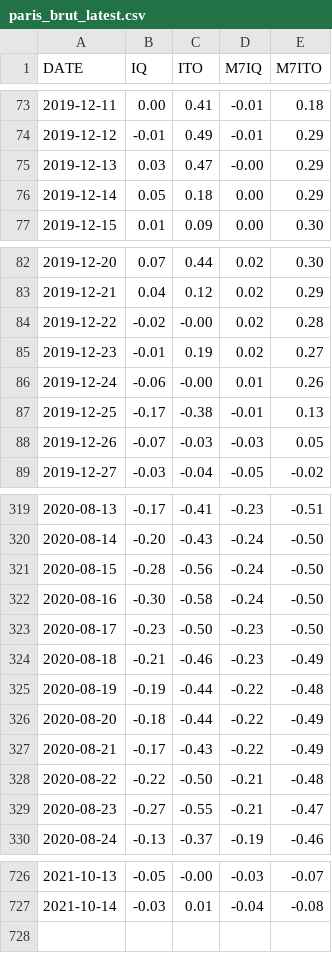
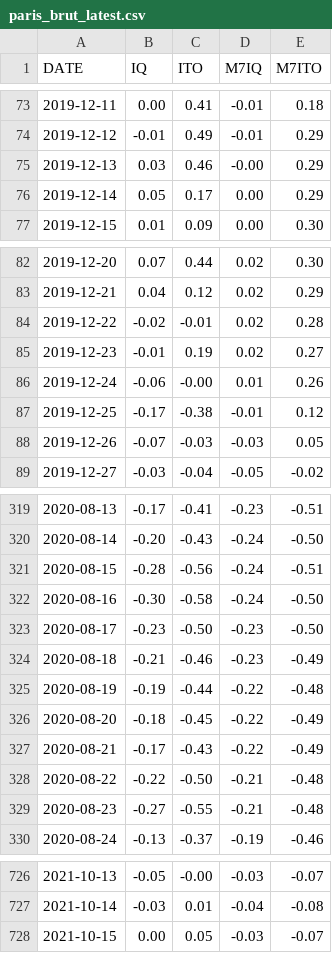
Before and after one commit to CEREMA/data-trafic, a CSV file: collectivites/paris_brut_latest.csv, drawn as a sheet; only a part is shown, gaps mark what is left out; the diff covers the shown part only.

```diff
--- a/collectivites/paris_brut_latest.csv
+++ b/collectivites/paris_brut_latest.csv
@@ -74,4 +74,4 @@ DATE,IQ,ITO,M7IQ,M7ITO
 2019-12-12,-0.01,0.49,-0.01,0.29
-2019-12-13,0.03,0.47,-0.00,0.29
-2019-12-14,0.05,0.18,0.00,0.29
+2019-12-13,0.03,0.46,-0.00,0.29
+2019-12-14,0.05,0.17,0.00,0.29
 2019-12-15,0.01,0.09,0.00,0.30
@@ -83,6 +83,6 @@ DATE,IQ,ITO,M7IQ,M7ITO
 2019-12-21,0.04,0.12,0.02,0.29
-2019-12-22,-0.02,-0.00,0.02,0.28
+2019-12-22,-0.02,-0.01,0.02,0.28
 2019-12-23,-0.01,0.19,0.02,0.27
 2019-12-24,-0.06,-0.00,0.01,0.26
-2019-12-25,-0.17,-0.38,-0.01,0.13
+2019-12-25,-0.17,-0.38,-0.01,0.12
 2019-12-26,-0.07,-0.03,-0.03,0.05
@@ -320,3 +320,3 @@ DATE,IQ,ITO,M7IQ,M7ITO
 2020-08-14,-0.20,-0.43,-0.24,-0.50
-2020-08-15,-0.28,-0.56,-0.24,-0.50
+2020-08-15,-0.28,-0.56,-0.24,-0.51
 2020-08-16,-0.30,-0.58,-0.24,-0.50
@@ -325,6 +325,6 @@ DATE,IQ,ITO,M7IQ,M7ITO
 2020-08-19,-0.19,-0.44,-0.22,-0.48
-2020-08-20,-0.18,-0.44,-0.22,-0.49
+2020-08-20,-0.18,-0.45,-0.22,-0.49
 2020-08-21,-0.17,-0.43,-0.22,-0.49
 2020-08-22,-0.22,-0.50,-0.21,-0.48
-2020-08-23,-0.27,-0.55,-0.21,-0.47
+2020-08-23,-0.27,-0.55,-0.21,-0.48
 2020-08-24,-0.13,-0.37,-0.19,-0.46
@@ -727 +727,2 @@ DATE,IQ,ITO,M7IQ,M7ITO
 2021-10-14,-0.03,0.01,-0.04,-0.08
+2021-10-15,0.00,0.05,-0.03,-0.07
```
Also changed, not shown: 29 edited cells elsewhere in this file, collectivites/paris_latest.csv, 2 other files.
